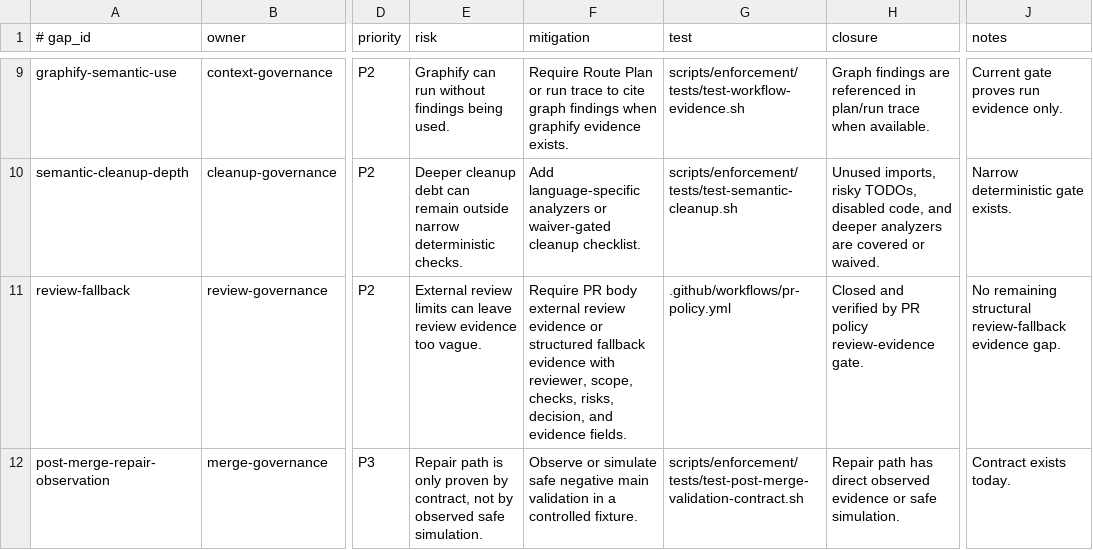
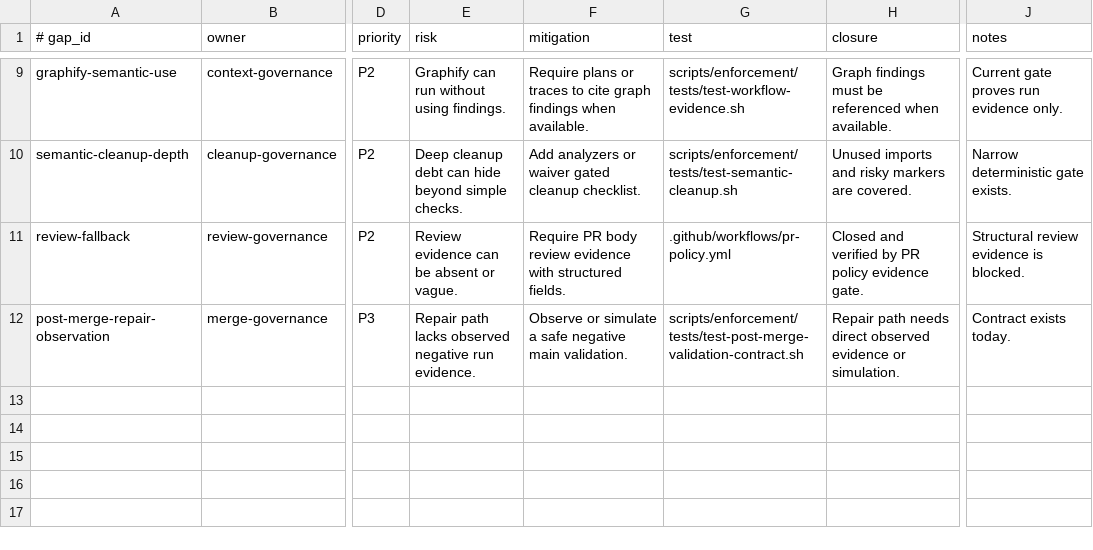
Before and after one commit to yotamfried-ux/Engineering-OS, a TSV file: docs/operations/known-gaps.tsv, drawn as a sheet; only a part is shown, gaps mark what is left out; the diff covers the shown part only; the diff names each change by its address in the sheet, - before the commit and + after, or states it on an @@ line.

```diff
--- a/docs/operations/known-gaps.tsv
+++ b/docs/operations/known-gaps.tsv
-E9 (risk): Graphify can run without findings being used.
+E9 (risk): Graphify can run without using findings.
-F9 (mitigation): Require Route Plan or run trace to cite graph findings when graphify evidence exists.
+F9 (mitigation): Require plans or traces to cite graph findings when available.
-H9 (closure): Graph findings are referenced in plan/run trace when available.
+H9 (closure): Graph findings must be referenced when available.
-E10 (risk): Deeper cleanup debt can remain outside narrow deterministic checks.
+E10 (risk): Deep cleanup debt can hide beyond simple checks.
-F10 (mitigation): Add language-specific analyzers or waiver-gated cleanup checklist.
+F10 (mitigation): Add analyzers or waiver gated cleanup checklist.
-H10 (closure): Unused imports, risky TODOs, disabled code, and deeper analyzers are covered or waived.
+H10 (closure): Unused imports and risky markers are covered.
-E11 (risk): External review limits can leave review evidence too vague.
+E11 (risk): Review evidence can be absent or vague.
-F11 (mitigation): …PR body external review evidence or structured fallback evidence with reviewer, scope, checks, risks, decision, and evidence fields.
+F11 (mitigation): …PR body review evidence with structured fields.
-H11 (closure): …PR policy review-evidence gate.
+H11 (closure): …PR policy evidence gate.
-J11 (notes): No remaining structural review-fallback evidence gap.
+J11 (notes): Structural review evidence is blocked.
-E12 (risk): Repair path is only proven by contract, not by observed safe simulation.
+E12 (risk): Repair path lacks observed negative run evidence.
-F12 (mitigation): …or simulate safe negative main validation in a controlled fixture.
+F12 (mitigation): …or simulate a safe negative main validation.
-H12 (closure): Repair path has direct observed evidence or safe simulation.
+H12 (closure): Repair path needs direct observed evidence or simulation.
```
Also changed, not shown: 30 edited cells elsewhere in this file.
